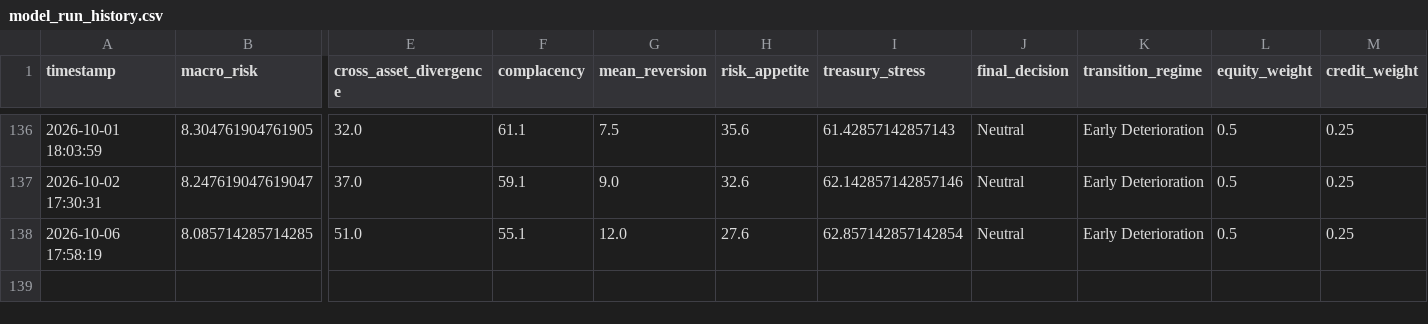
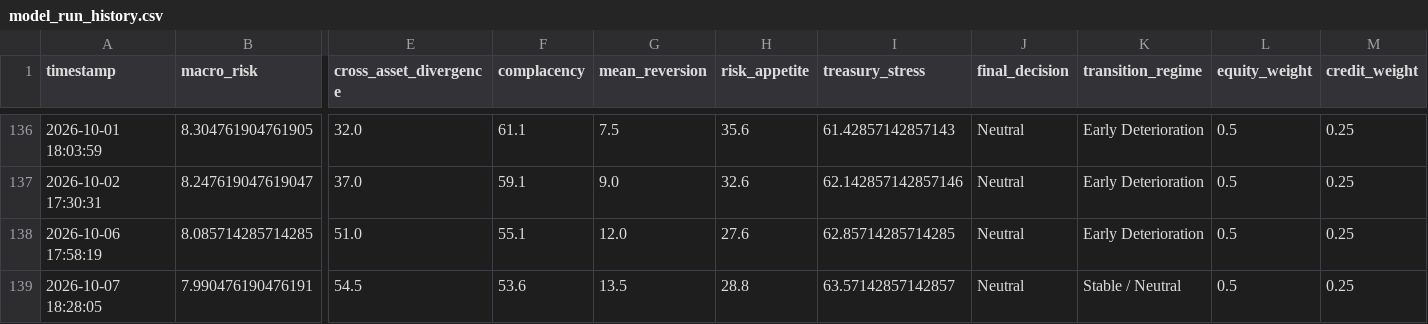
Before and after one commit to AaronMAlbright/credit-risk-dashboard, a CSV file: history/model_run_history.csv, drawn as a sheet; only a part is shown, gaps mark what is left out; rows hold the shown columns only; the diff names each change by its address in the sheet, - before the commit and + after, or states it on an @@ line.

```diff
--- a/history/model_run_history.csv
+++ b/history/model_run_history.csv
-I138 (treasury_stress): 62.857142857142854
+I138 (treasury_stress): 62.85714285714285
+row 139: 2026-10-07 18:28:05 | 7.990476190476191 | 54.5 | 53.6 | 13.5 | 28.8 | 63.57142857142857 | Neutral | Stable / Neutral | 0.5 | 0.25
```
Also changed, not shown: history/credit_compensation_scorecard_history.csv.
